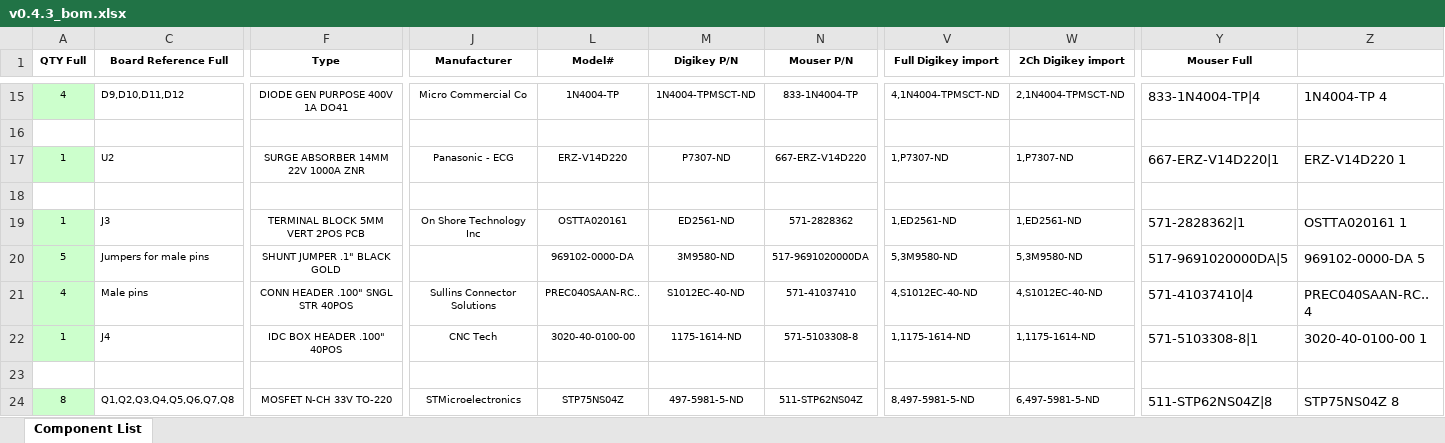
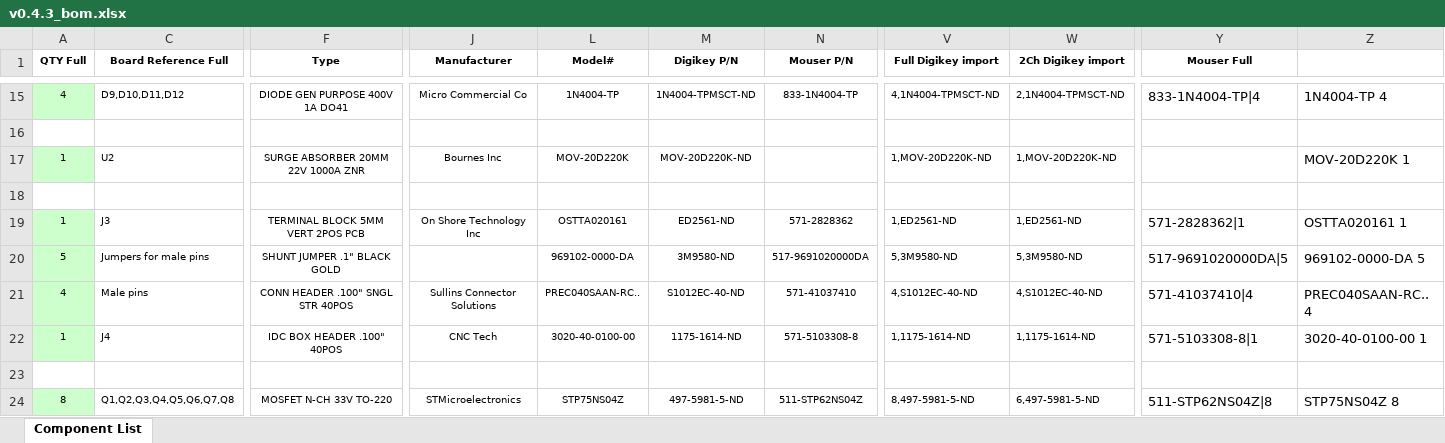
Before and after one commit to speeduino/speeduino, an Excel workbook: reference/hardware/v0.4/BOMs/v0.4.3_bom.xlsx, sheet Component List, drawn as a sheet; only a part is shown, gaps mark what is left out; values as stored, in another font and other column widths than the file's, no borders; the diff names each change by its address in the sheet, - before the commit and + after, or states it on an @@ line.

```diff
--- a/reference/hardware/v0.4/BOMs/v0.4.3_bom.xlsx (sheet Component List)
+++ b/reference/hardware/v0.4/BOMs/v0.4.3_bom.xlsx (sheet Component List)
-F17 (Type): SURGE ABSORBER 14MM 22V 1000A ZNR
+F17 (Type): SURGE ABSORBER 20MM 22V 1000A ZNR
-J17 (Manufacturer): Panasonic - ECG
+J17 (Manufacturer): Bournes Inc
-L17 (Model#): ERZ-V14D220
+L17 (Model#): MOV-20D220K
-M17 (Digikey P/N): P7307-ND
+M17 (Digikey P/N): MOV-20D220K-ND
-N17 (Mouser P/N): 667-ERZ-V14D220
+N17 (Mouser P/N): (empty)
-V17 (Full Digikey import): 1,P7307-ND
+V17 (Full Digikey import): 1,MOV-20D220K-ND
-W17 (2Ch Digikey import): 1,P7307-ND
+W17 (2Ch Digikey import): 1,MOV-20D220K-ND
-Y17 (Mouser Full): 667-ERZ-V14D220|1
+Y17 (Mouser Full): (empty)
-Z17: ERZ-V14D220 1
+Z17: MOV-20D220K 1
```
Also changed, not shown: 1 other file.
